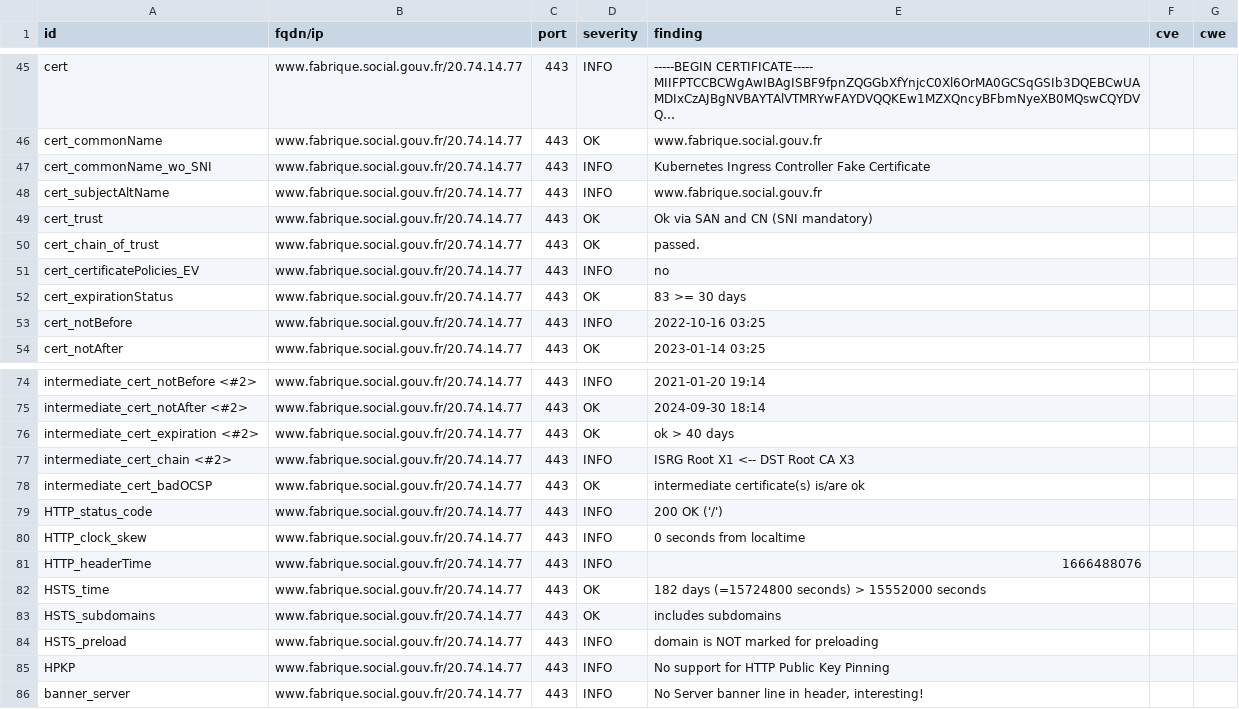
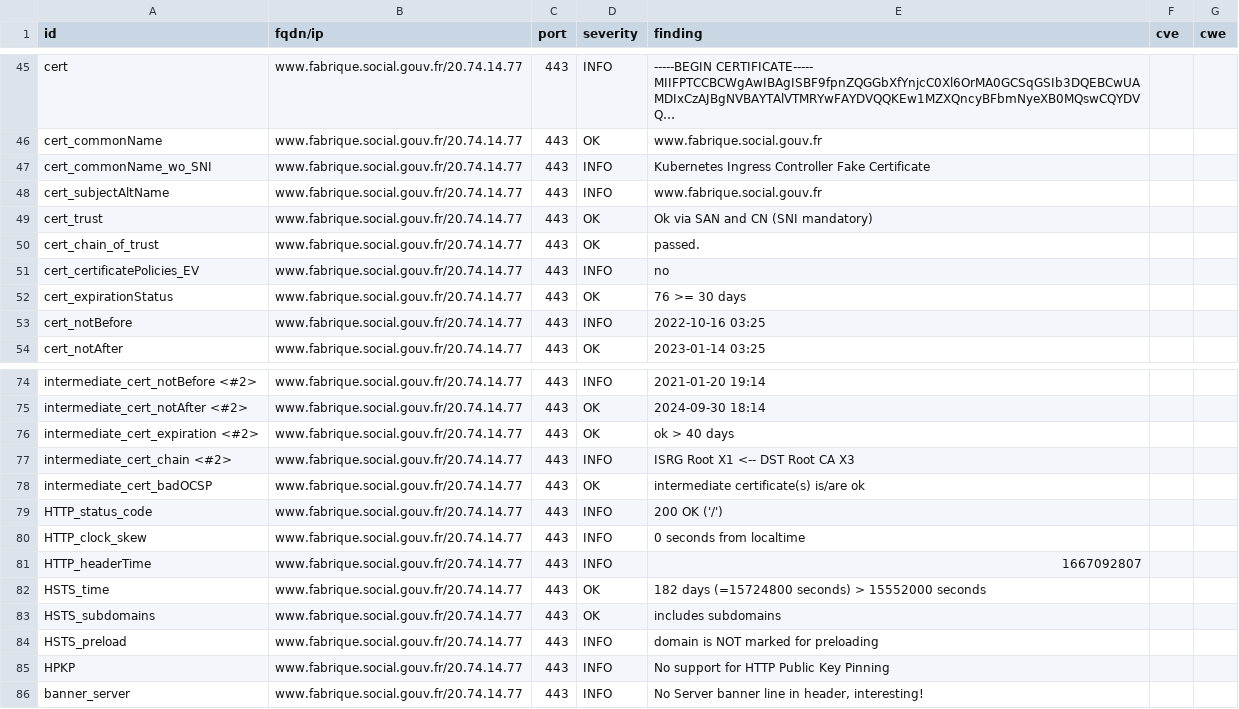
Before and after one commit to villesinternet/dashlord-collectivites, a CSV file: results/aHR0cHM6Ly93d3cuZmFicmlxdWUuc29jaWFsLmdvdXYuZnI=/testssl.csv, drawn as a sheet; only a part is shown, gaps mark what is left out; long unchanged cells end in ….

```diff
--- a/results/aHR0cHM6Ly93d3cuZmFicmlxdWUuc29jaWFsLmdvdXYuZnI=/testssl.csv
+++ b/results/aHR0cHM6Ly93d3cuZmFicmlxdWUuc29jaWFsLmdvdXYuZnI=/testssl.csv
@@ -51,3 +51,3 @@
 "cert_certificatePolicies_EV","www.fabrique.social.gouv.fr/20.74.14.77","443","INFO","no","",""
-"cert_expirationStatus","www.fabrique.social.gouv.fr/20.74.14.77","443","OK","83 >= 30 days","",""
+"cert_expirationStatus","www.fabrique.social.gouv.fr/20.74.14.77","443","OK","76 >= 30 days","",""
 "cert_notBefore","www.fabrique.social.gouv.fr/20.74.14.77","443","INFO","2022-10-16 03:25","",""
@@ -80,3 +80,3 @@
 "HTTP_clock_skew","www.fabrique.social.gouv.fr/20.74.14.77","443","INFO","0 seconds from localtime","",""
-"HTTP_headerTime","www.fabrique.social.gouv.fr/20.74.14.77","443","INFO","1666488076","",""
+"HTTP_headerTime","www.fabrique.social.gouv.fr/20.74.14.77","443","INFO","1667092807","",""
 "HSTS_time","www.fabrique.social.gouv.fr/20.74.14.77","443","OK","182 days (=15724800 seconds) > 15552000 seconds","",""
```
Also changed, not shown: 14 other files.
